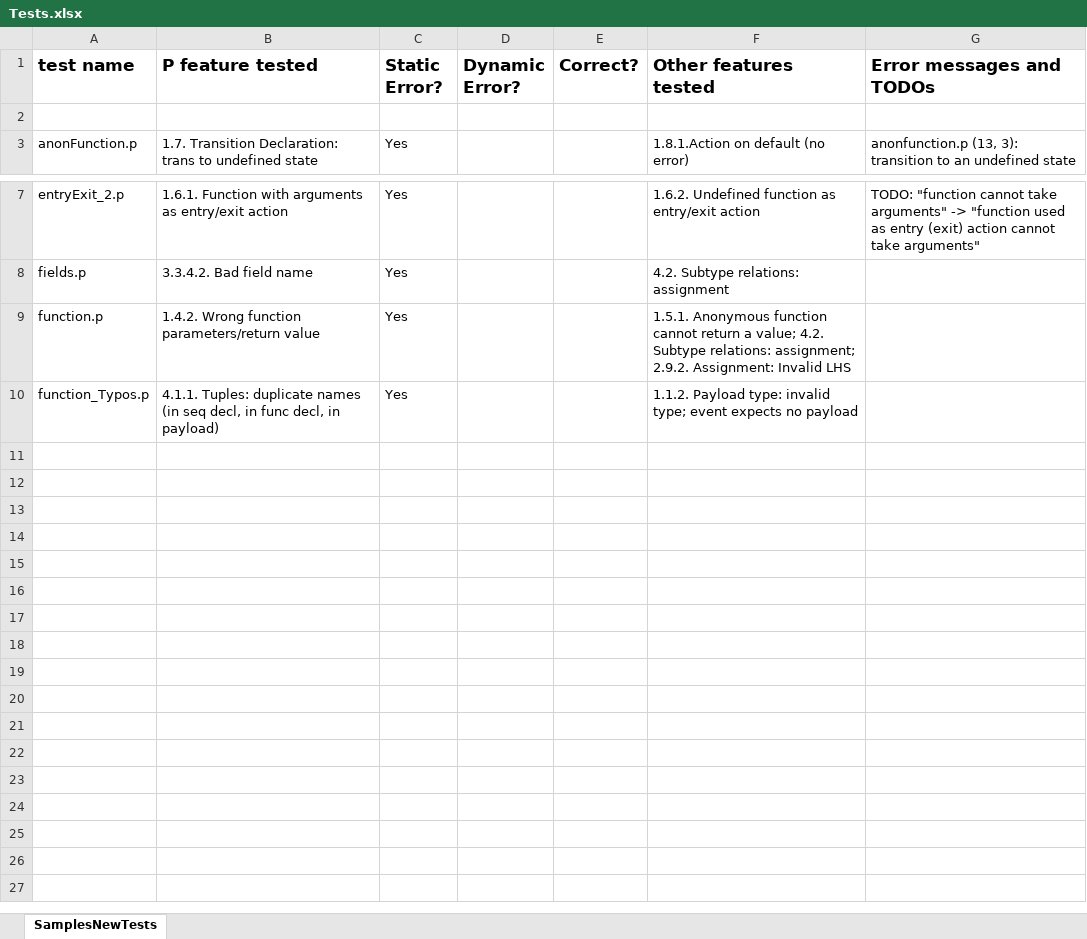
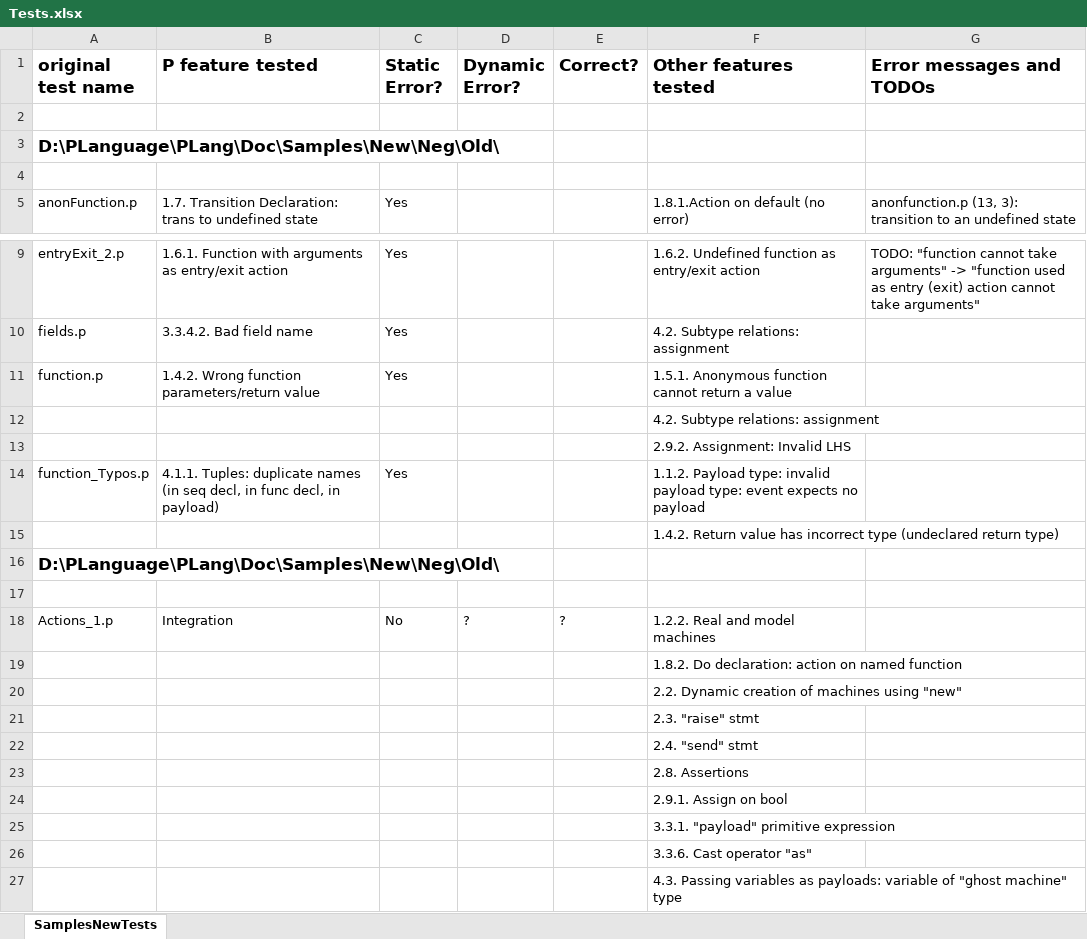
Before and after one commit to p-org/P, an Excel workbook: Doc/TestDocs/Tests.xlsx, sheet SamplesNewTests, drawn as a sheet; only a part is shown, gaps mark what is left out; values as stored, in another font and other column widths than the file's, no borders; addresses are those after the commit; the diff names each change by its address in the sheet, - before the commit and + after, or states it on an @@ line.

Commit message:
updates to sample regression tests and specs

```diff
--- a/Doc/TestDocs/Tests.xlsx (sheet SamplesNewTests)
+++ b/Doc/TestDocs/Tests.xlsx (sheet SamplesNewTests)
-A1: test name
+A1: original test name
+row 2: (empty)
+row 3: D:\PLanguage\PLang\Doc\Samples\New\Neg\Old\
-F11 (Other features tested): …return a value; 4.2. Subtype relations: assignment; 2.9.2. Assignment: Invalid LHS
+F11 (Other features tested): …return a value
+row 12:  |  |  |  |  | 4.2. Subtype relations: assignment
+row 13:  |  |  |  |  | 2.9.2. Assignment: Invalid LHS
-F14 (Other features tested): …type: invalid type; event expects…
+F14 (Other features tested): …type: invalid payload type: event expects…
+row 15:  |  |  |  |  | 1.4.2. Return value has incorrect type (undeclared return type)
+row 16: D:\PLanguage\PLang\Doc\Samples\New\Neg\Old\
+row 17: (empty)
+row 18: Actions_1.p | Integration | No | ? | ? | 1.2.2. Real and model machines
+row 19:  |  |  |  |  | 1.8.2. Do declaration: action on named function
+row 20:  |  |  |  |  | 2.2. Dynamic creation of machines using "new"
+row 21:  |  |  |  |  | 2.3. "raise" stmt
+row 22:  |  |  |  |  | 2.4. "send" stmt
+row 23:  |  |  |  |  | 2.8. Assertions
+row 24:  |  |  |  |  | 2.9.1. Assign on bool
+row 25:  |  |  |  |  | 3.3.1. "payload" primitive expression
+row 26:  |  |  |  |  | 3.3.6. Cast operator "as"
+row 27:  |  |  |  |  | 4.3. Passing variables as payloads: variable of "ghost machine" type
```
Also changed, not shown: 11 other files.
